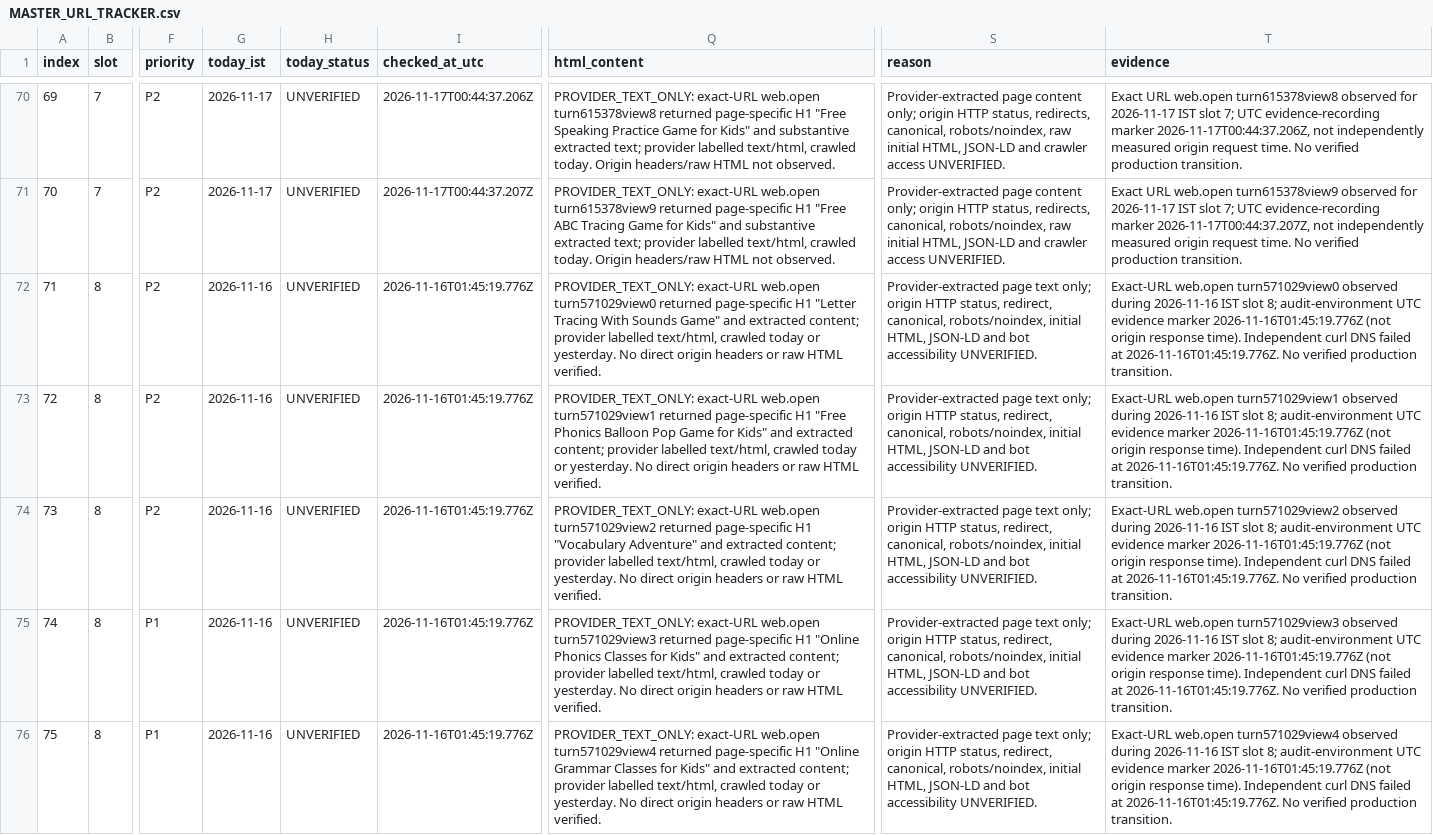
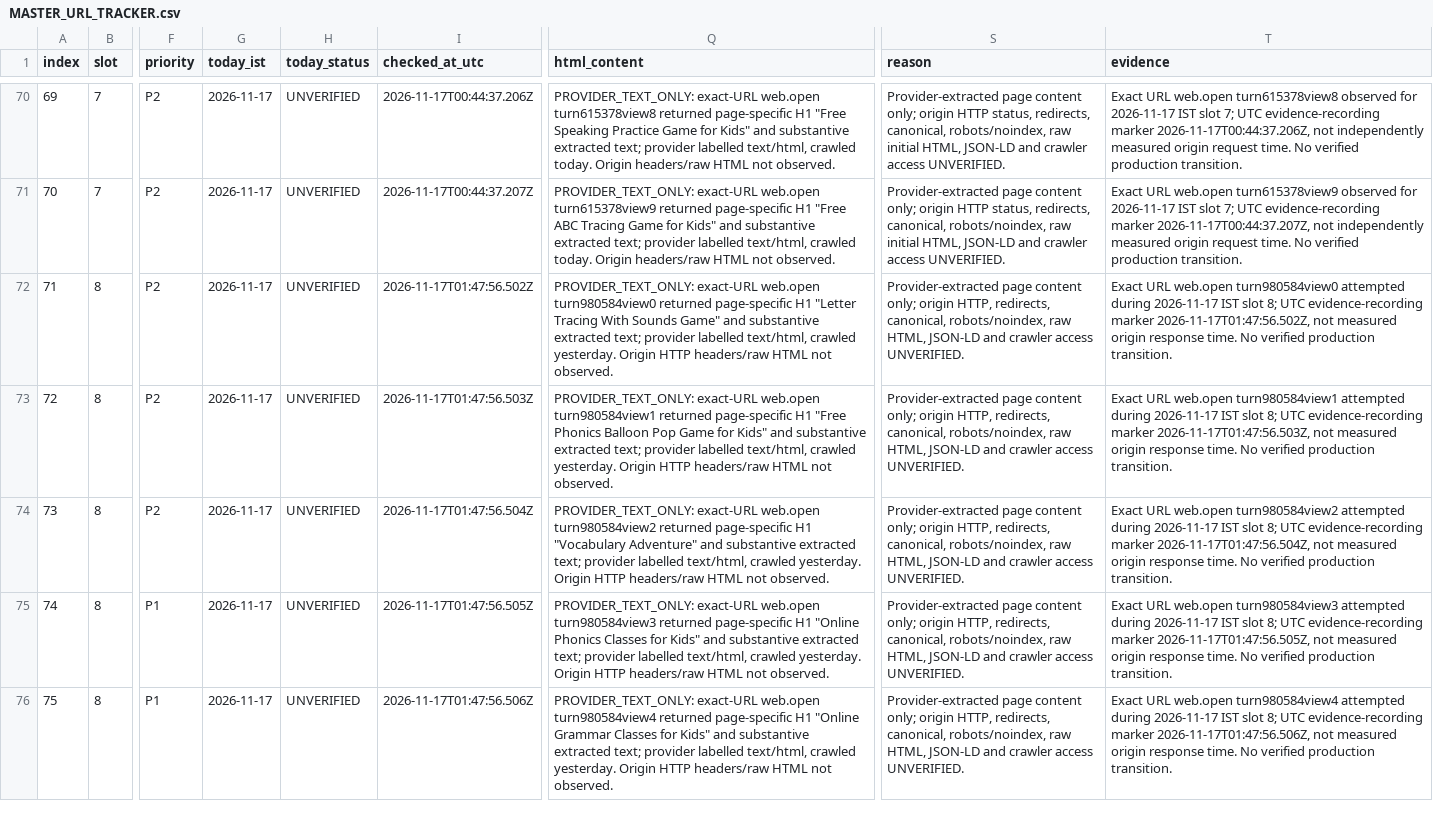
Before and after one commit to tinystepselearning-surya/tinysteps-react-v1, a CSV file: docs/seo/rolling-public-health/MASTER_URL_TRACKER.csv, drawn as a sheet; only a part is shown, gaps mark what is left out; the diff covers the shown part only; the diff names each change by its address in the sheet, - before the commit and + after, or states it on an @@ line.

Commit message:
audit: record 17 Nov slot 8 provider observations

```diff
--- a/docs/seo/rolling-public-health/MASTER_URL_TRACKER.csv
+++ b/docs/seo/rolling-public-health/MASTER_URL_TRACKER.csv
-G72:G76 (today_ist): 2026-11-16
+G72:G76 (today_ist): 2026-11-17
-I72 (checked_at_utc): 2026-11-16T01:45:19.776Z
+I72 (checked_at_utc): 2026-11-17T01:47:56.502Z
-Q72 (html_content): …exact-URL web.open turn571029view0 returned page-specific H1 "Letter Tracing With Sounds Game" and extracted content; provider labelled text/html, crawled today or yesterday. No direct origin headers or raw HTML verified.
+Q72 (html_content): …exact-URL web.open turn980584view0 returned page-specific H1 "Letter Tracing With Sounds Game" and substantive extracted text; provider labelled text/html, crawled yesterday. Origin HTTP headers/raw HTML not observed.
-S72:S76 (reason): Provider-extracted page text only; origin HTTP status, redirect, canonical, robots/noindex, initial HTML, JSON-LD and bot accessibility UNVERIFIED.
+S72:S76 (reason): Provider-extracted page content only; origin HTTP, redirects, canonical, robots/noindex, raw HTML, JSON-LD and crawler access UNVERIFIED.
-T72 (evidence): Exact-URL web.open turn571029view0 observed during 2026-11-16 IST slot 8; audit-environment UTC evidence marker 2026-11-16T01:45:19.776Z (not origin response time). Independent curl DNS failed at 2026-11-16T01:45:19.776Z. No verified…
+T72 (evidence): Exact URL web.open turn980584view0 attempted during 2026-11-17 IST slot 8; UTC evidence-recording marker 2026-11-17T01:47:56.502Z, not measured origin response time. No verified…
-I73 (checked_at_utc): 2026-11-16T01:45:19.776Z
+I73 (checked_at_utc): 2026-11-17T01:47:56.503Z
-Q73 (html_content): …exact-URL web.open turn571029view1 returned page-specific H1 "Free Phonics Balloon Pop Game for Kids" and extracted content; provider labelled text/html, crawled today or yesterday. No direct origin headers or raw HTML verified.
+Q73 (html_content): …exact-URL web.open turn980584view1 returned page-specific H1 "Free Phonics Balloon Pop Game for Kids" and substantive extracted text; provider labelled text/html, crawled yesterday. Origin HTTP headers/raw HTML not observed.
-T73 (evidence): Exact-URL web.open turn571029view1 observed during 2026-11-16 IST slot 8; audit-environment UTC evidence marker 2026-11-16T01:45:19.776Z (not origin response time). Independent curl DNS failed at 2026-11-16T01:45:19.776Z. No verified…
+T73 (evidence): Exact URL web.open turn980584view1 attempted during 2026-11-17 IST slot 8; UTC evidence-recording marker 2026-11-17T01:47:56.503Z, not measured origin response time. No verified…
-I74 (checked_at_utc): 2026-11-16T01:45:19.776Z
+I74 (checked_at_utc): 2026-11-17T01:47:56.504Z
-Q74 (html_content): …exact-URL web.open turn571029view2 returned page-specific H1 "Vocabulary Adventure" and extracted content; provider labelled text/html, crawled today or yesterday. No direct origin headers or raw HTML verified.
+Q74 (html_content): …exact-URL web.open turn980584view2 returned page-specific H1 "Vocabulary Adventure" and substantive extracted text; provider labelled text/html, crawled yesterday. Origin HTTP headers/raw HTML not observed.
-T74 (evidence): Exact-URL web.open turn571029view2 observed during 2026-11-16 IST slot 8; audit-environment UTC evidence marker 2026-11-16T01:45:19.776Z (not origin response time). Independent curl DNS failed at 2026-11-16T01:45:19.776Z. No verified…
+T74 (evidence): Exact URL web.open turn980584view2 attempted during 2026-11-17 IST slot 8; UTC evidence-recording marker 2026-11-17T01:47:56.504Z, not measured origin response time. No verified…
-I75 (checked_at_utc): 2026-11-16T01:45:19.776Z
+I75 (checked_at_utc): 2026-11-17T01:47:56.505Z
-Q75 (html_content): …exact-URL web.open turn571029view3 returned page-specific H1 "Online Phonics Classes for Kids" and extracted content; provider labelled text/html, crawled today or yesterday. No direct origin headers or raw HTML verified.
+Q75 (html_content): …exact-URL web.open turn980584view3 returned page-specific H1 "Online Phonics Classes for Kids" and substantive extracted text; provider labelled text/html, crawled yesterday. Origin HTTP headers/raw HTML not observed.
-T75 (evidence): Exact-URL web.open turn571029view3 observed during 2026-11-16 IST slot 8; audit-environment UTC evidence marker 2026-11-16T01:45:19.776Z (not origin response time). Independent curl DNS failed at 2026-11-16T01:45:19.776Z. No verified…
+T75 (evidence): Exact URL web.open turn980584view3 attempted during 2026-11-17 IST slot 8; UTC evidence-recording marker 2026-11-17T01:47:56.505Z, not measured origin response time. No verified…
-I76 (checked_at_utc): 2026-11-16T01:45:19.776Z
+I76 (checked_at_utc): 2026-11-17T01:47:56.506Z
-Q76 (html_content): …exact-URL web.open turn571029view4 returned page-specific H1 "Online Grammar Classes for Kids" and extracted content; provider labelled text/html, crawled today or yesterday. No direct origin headers or raw HTML verified.
+Q76 (html_content): …exact-URL web.open turn980584view4 returned page-specific H1 "Online Grammar Classes for Kids" and substantive extracted text; provider labelled text/html, crawled yesterday. Origin HTTP headers/raw HTML not observed.
-T76 (evidence): Exact-URL web.open turn571029view4 observed during 2026-11-16 IST slot 8; audit-environment UTC evidence marker 2026-11-16T01:45:19.776Z (not origin response time). Independent curl DNS failed at 2026-11-16T01:45:19.776Z. No verified…
+T76 (evidence): Exact URL web.open turn980584view4 attempted during 2026-11-17 IST slot 8; UTC evidence-recording marker 2026-11-17T01:47:56.506Z, not measured origin response time. No verified…
```
Also changed, not shown: 25 edited cells elsewhere in this file.
